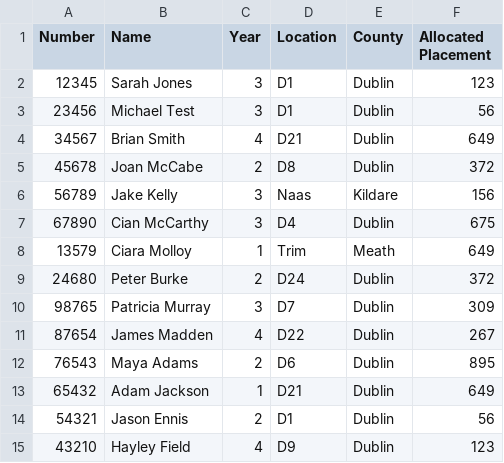
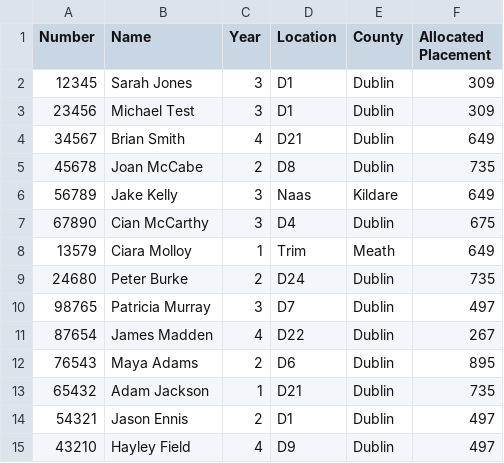
Before and after one commit to Donegaan/Sweng-Group-12, a CSV file: Students.csv, drawn as a sheet.

```diff
--- a/Students.csv
+++ b/Students.csv
@@ -1,15 +1,15 @@
 Number,Name,Year,Location,County,Allocated Placement
-12345,Sarah Jones,3,D1,Dublin,123
-23456,Michael Test,3,D1,Dublin,56
+12345,Sarah Jones,3,D1,Dublin,309
+23456,Michael Test,3,D1,Dublin,309
 34567,Brian Smith,4,D21,Dublin,649
-45678,Joan McCabe,2,D8,Dublin,372
-56789,Jake Kelly,3,Naas,Kildare,156
+45678,Joan McCabe,2,D8,Dublin,735
+56789,Jake Kelly,3,Naas,Kildare,649
 67890,Cian McCarthy,3,D4,Dublin,675
 13579,Ciara Molloy,1,Trim,Meath,649
-24680,Peter Burke,2,D24,Dublin,372
-98765,Patricia Murray,3,D7,Dublin,309
+24680,Peter Burke,2,D24,Dublin,735
+98765,Patricia Murray,3,D7,Dublin,497
 87654,James Madden,4,D22,Dublin,267
 76543,Maya Adams,2,D6,Dublin,895
-65432,Adam Jackson,1,D21,Dublin,649
-54321,Jason Ennis,2,D1,Dublin,56
-43210,Hayley Field,4,D9,Dublin,123
+65432,Adam Jackson,1,D21,Dublin,735
+54321,Jason Ennis,2,D1,Dublin,497
+43210,Hayley Field,4,D9,Dublin,497
```
Also changed, not shown: Placements.csv, 3 other files.
